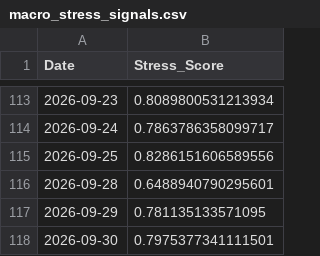
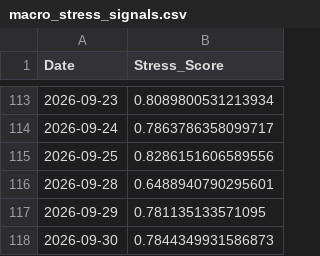
Before and after one commit to ExcelsiorSR/Project_QP, a CSV file: data/macro_stress_signals.csv, drawn as a sheet; only a part is shown, gaps mark what is left out.

```diff
--- a/data/macro_stress_signals.csv
+++ b/data/macro_stress_signals.csv
@@ -117,2 +117,2 @@ Date,Stress_Score
 2026-09-29,0.781135133571095
-2026-09-30,0.7975377341111501
+2026-09-30,0.7844349931586873
```
Also changed, not shown: 1 other file.
